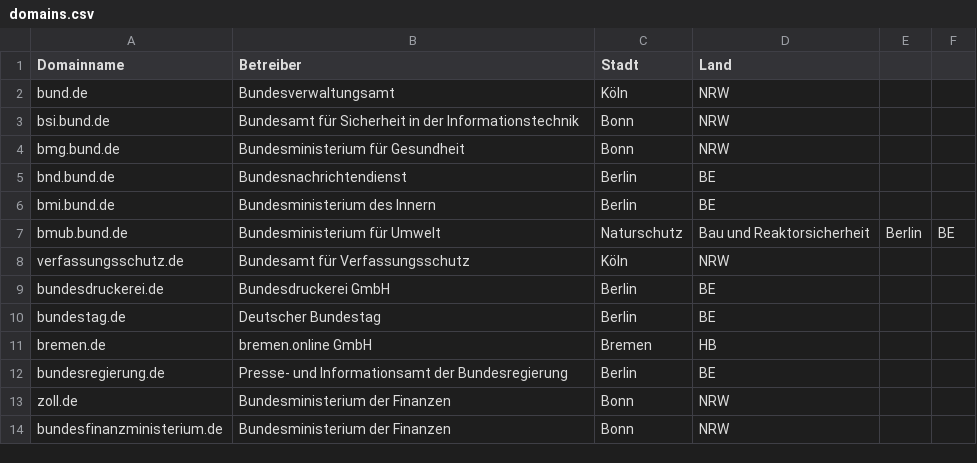
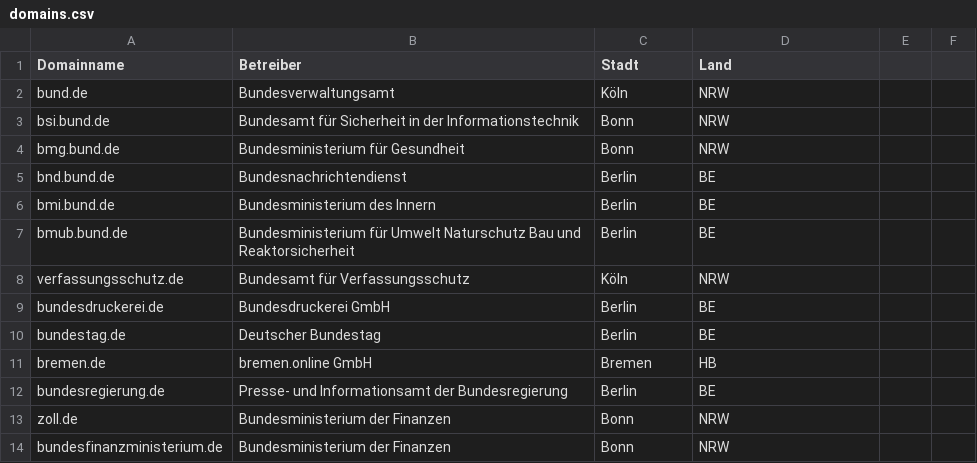
Before and after one commit to Spezialexperten/domainlist, a CSV file: domains.csv, drawn as a sheet; only a part is shown.

Commit message:
Update domains.csv

```diff
--- a/domains.csv
+++ b/domains.csv
@@ -6,3 +6,3 @@ bnd.bund.de, Bundesnachrichtendienst, Berlin, BE
 bmi.bund.de, Bundesministerium des Innern, Berlin, BE
-bmub.bund.de, Bundesministerium für Umwelt, Naturschutz, Bau und Reaktorsicherheit, Berlin, BE
+bmub.bund.de, Bundesministerium für Umwelt Naturschutz Bau und Reaktorsicherheit, Berlin, BE
 verfassungsschutz.de, Bundesamt für Verfassungsschutz, Köln, NRW
```
